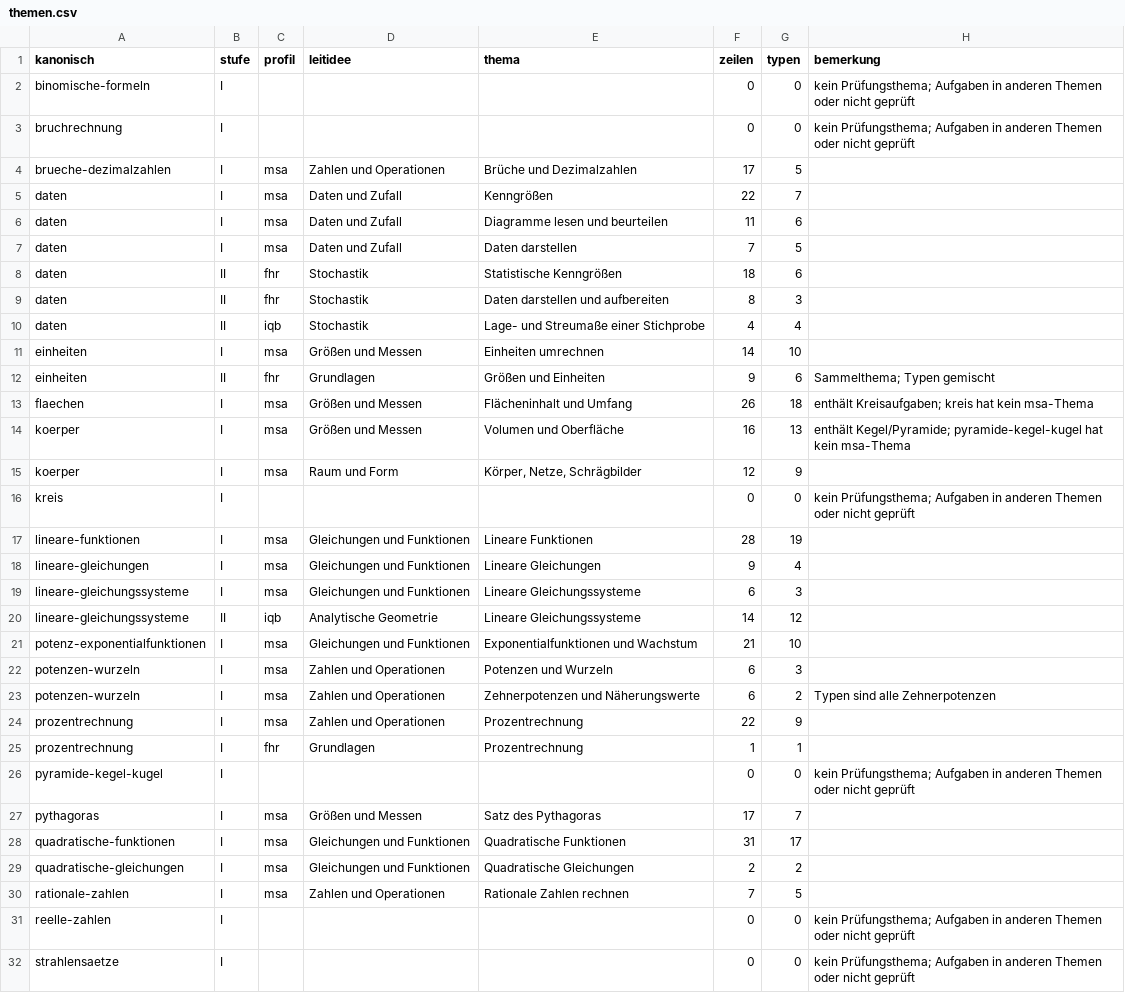
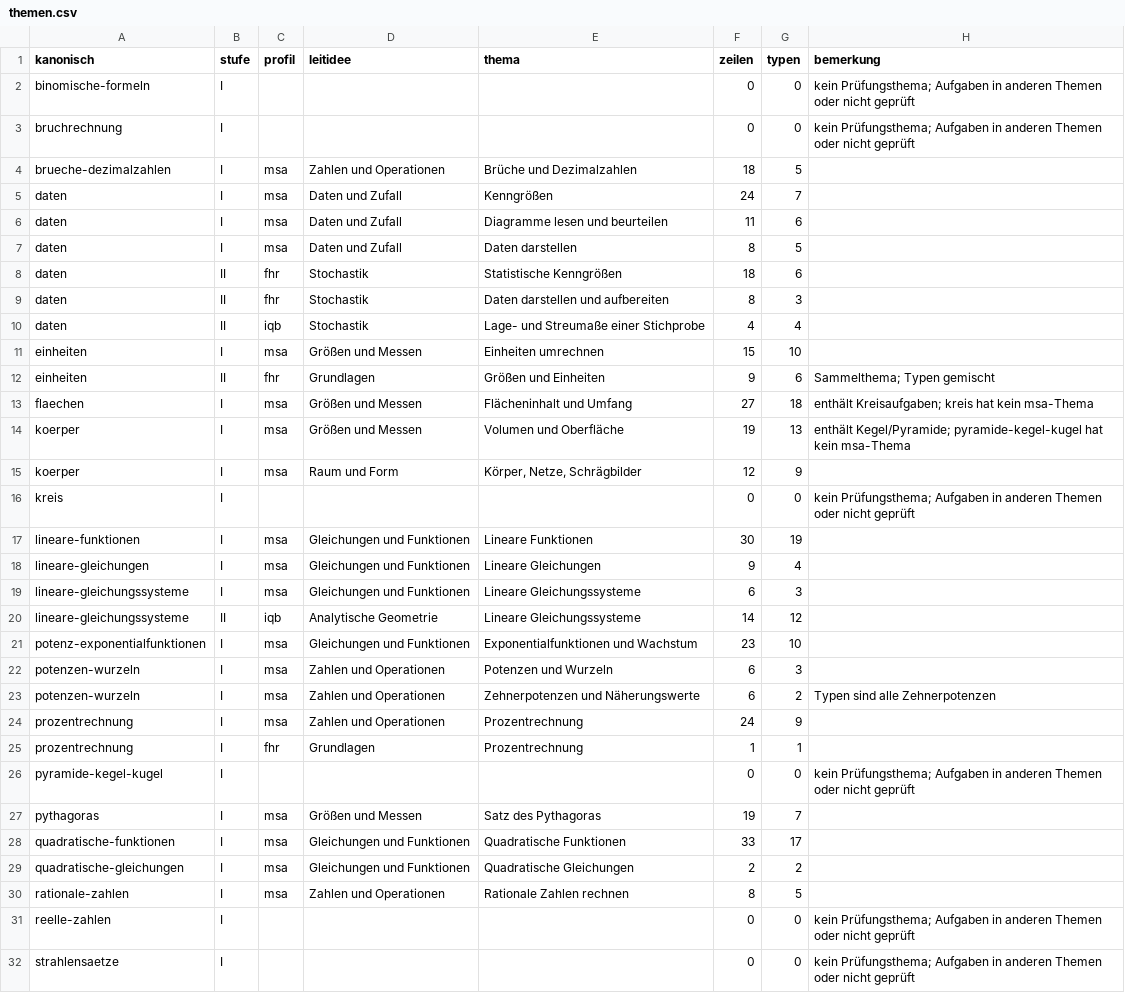
Before and after one commit to hz-0801/mathe-nachhilfe, a CSV file: themen.csv, drawn as a sheet; only a part is shown; the diff covers the shown part only.

```diff
--- a/themen.csv
+++ b/themen.csv
@@ -3,6 +3,6 @@
 "bruchrechnung";"I";"";"";"";"0";"0";"kein Prüfungsthema; Aufgaben in anderen Themen oder nicht geprüft"
-"brueche-dezimalzahlen";"I";"msa";"Zahlen und Operationen";"Brüche und Dezimalzahlen";"17";"5";""
-"daten";"I";"msa";"Daten und Zufall";"Kenngrößen";"22";"7";""
+"brueche-dezimalzahlen";"I";"msa";"Zahlen und Operationen";"Brüche und Dezimalzahlen";"18";"5";""
+"daten";"I";"msa";"Daten und Zufall";"Kenngrößen";"24";"7";""
 "daten";"I";"msa";"Daten und Zufall";"Diagramme lesen und beurteilen";"11";"6";""
-"daten";"I";"msa";"Daten und Zufall";"Daten darstellen";"7";"5";""
+"daten";"I";"msa";"Daten und Zufall";"Daten darstellen";"8";"5";""
 "daten";"II";"fhr";"Stochastik";"Statistische Kenngrößen";"18";"6";""
@@ -10,9 +10,9 @@
 "daten";"II";"iqb";"Stochastik";"Lage- und Streumaße einer Stichprobe";"4";"4";""
-"einheiten";"I";"msa";"Größen und Messen";"Einheiten umrechnen";"14";"10";""
+"einheiten";"I";"msa";"Größen und Messen";"Einheiten umrechnen";"15";"10";""
 "einheiten";"II";"fhr";"Grundlagen";"Größen und Einheiten";"9";"6";"Sammelthema; Typen gemischt"
-"flaechen";"I";"msa";"Größen und Messen";"Flächeninhalt und Umfang";"26";"18";"enthält Kreisaufgaben; kreis hat kein msa-Thema"
-"koerper";"I";"msa";"Größen und Messen";"Volumen und Oberfläche";"16";"13";"enthält Kegel/Pyramide; pyramide-kegel-kugel hat kein msa-Thema"
+"flaechen";"I";"msa";"Größen und Messen";"Flächeninhalt und Umfang";"27";"18";"enthält Kreisaufgaben; kreis hat kein msa-Thema"
+"koerper";"I";"msa";"Größen und Messen";"Volumen und Oberfläche";"19";"13";"enthält Kegel/Pyramide; pyramide-kegel-kugel hat kein msa-Thema"
 "koerper";"I";"msa";"Raum und Form";"Körper, Netze, Schrägbilder";"12";"9";""
 "kreis";"I";"";"";"";"0";"0";"kein Prüfungsthema; Aufgaben in anderen Themen oder nicht geprüft"
-"lineare-funktionen";"I";"msa";"Gleichungen und Funktionen";"Lineare Funktionen";"28";"19";""
+"lineare-funktionen";"I";"msa";"Gleichungen und Funktionen";"Lineare Funktionen";"30";"19";""
 "lineare-gleichungen";"I";"msa";"Gleichungen und Funktionen";"Lineare Gleichungen";"9";"4";""
@@ -20,12 +20,12 @@
 "lineare-gleichungssysteme";"II";"iqb";"Analytische Geometrie";"Lineare Gleichungssysteme";"14";"12";""
-"potenz-exponentialfunktionen";"I";"msa";"Gleichungen und Funktionen";"Exponentialfunktionen und Wachstum";"21";"10";""
+"potenz-exponentialfunktionen";"I";"msa";"Gleichungen und Funktionen";"Exponentialfunktionen und Wachstum";"23";"10";""
 "potenzen-wurzeln";"I";"msa";"Zahlen und Operationen";"Potenzen und Wurzeln";"6";"3";""
 "potenzen-wurzeln";"I";"msa";"Zahlen und Operationen";"Zehnerpotenzen und Näherungswerte";"6";"2";"Typen sind alle Zehnerpotenzen"
-"prozentrechnung";"I";"msa";"Zahlen und Operationen";"Prozentrechnung";"22";"9";""
+"prozentrechnung";"I";"msa";"Zahlen und Operationen";"Prozentrechnung";"24";"9";""
 "prozentrechnung";"I";"fhr";"Grundlagen";"Prozentrechnung";"1";"1";""
 "pyramide-kegel-kugel";"I";"";"";"";"0";"0";"kein Prüfungsthema; Aufgaben in anderen Themen oder nicht geprüft"
-"pythagoras";"I";"msa";"Größen und Messen";"Satz des Pythagoras";"17";"7";""
-"quadratische-funktionen";"I";"msa";"Gleichungen und Funktionen";"Quadratische Funktionen";"31";"17";""
+"pythagoras";"I";"msa";"Größen und Messen";"Satz des Pythagoras";"19";"7";""
+"quadratische-funktionen";"I";"msa";"Gleichungen und Funktionen";"Quadratische Funktionen";"33";"17";""
 "quadratische-gleichungen";"I";"msa";"Gleichungen und Funktionen";"Quadratische Gleichungen";"2";"2";""
-"rationale-zahlen";"I";"msa";"Zahlen und Operationen";"Rationale Zahlen rechnen";"7";"5";""
+"rationale-zahlen";"I";"msa";"Zahlen und Operationen";"Rationale Zahlen rechnen";"8";"5";""
 "reelle-zahlen";"I";"";"";"";"0";"0";"kein Prüfungsthema; Aufgaben in anderen Themen oder nicht geprüft"
```
Also changed, not shown: 4 edited cells elsewhere in this file, msa/msa-ertrag.csv, 13 other files.
